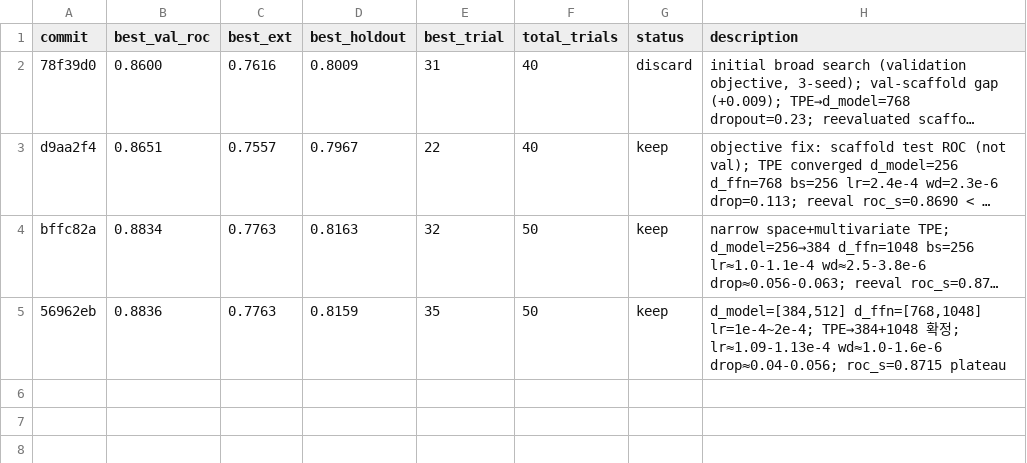
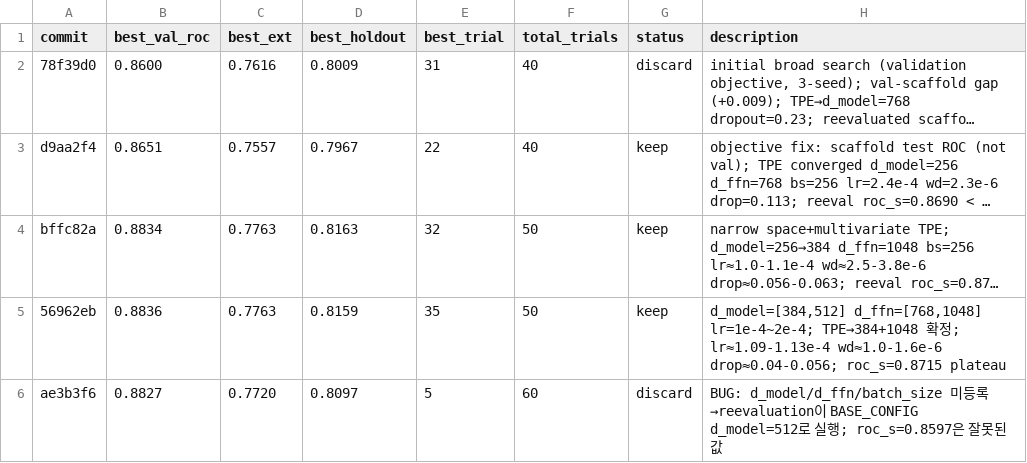
Before and after one commit to minzi-na/autoresearch-bbb-protocolI, a TSV file: bbb_hpo_results_combo1.tsv, drawn as a sheet; long unchanged cells end in …; the diff names each change by its address in the sheet, - before the commit and + after, or states it on an @@ line.

```diff
--- a/bbb_hpo_results_combo1.tsv
+++ b/bbb_hpo_results_combo1.tsv
+row 6: ae3b3f6 | 0.8827 | 0.7720 | 0.8097 | 5 | 60 | discard | BUG: d_model/d_ffn/batch_size 미등록→reevaluation이 BASE_CONFIG d_model=512로 실행; roc_s=0.8597은 잘못된 값
```
Also changed, not shown: 1 other file.
